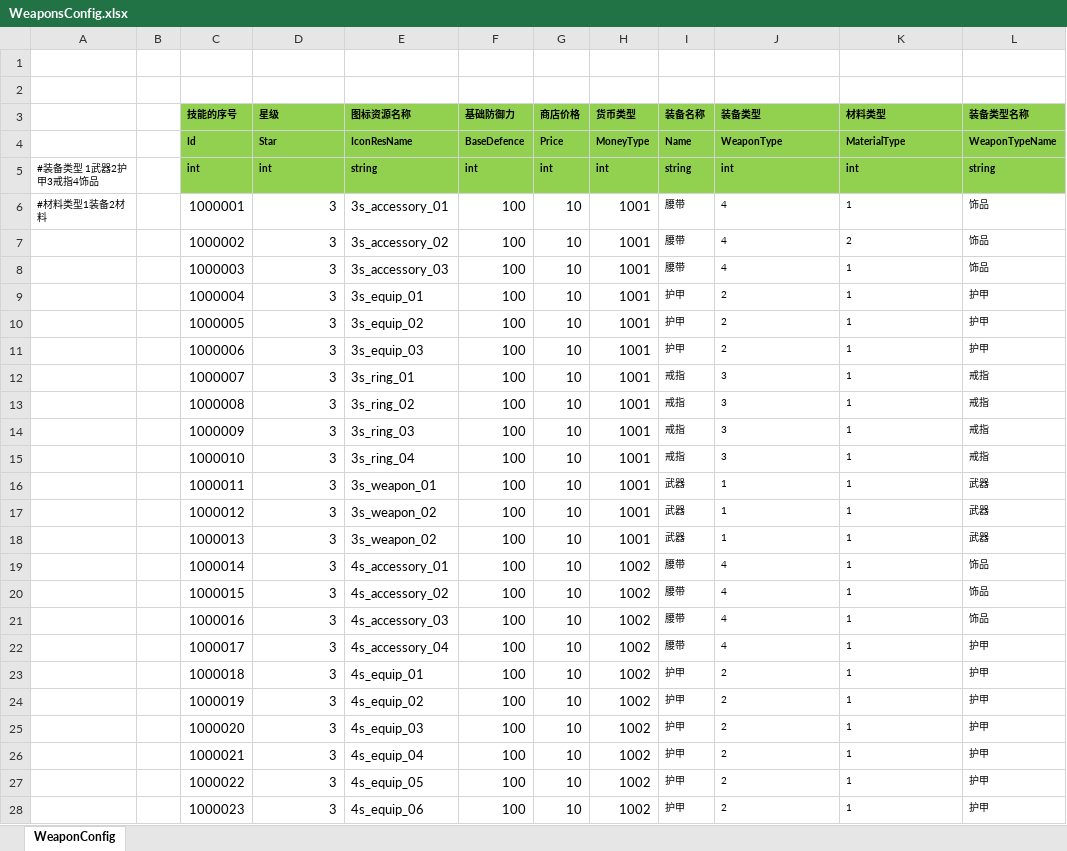
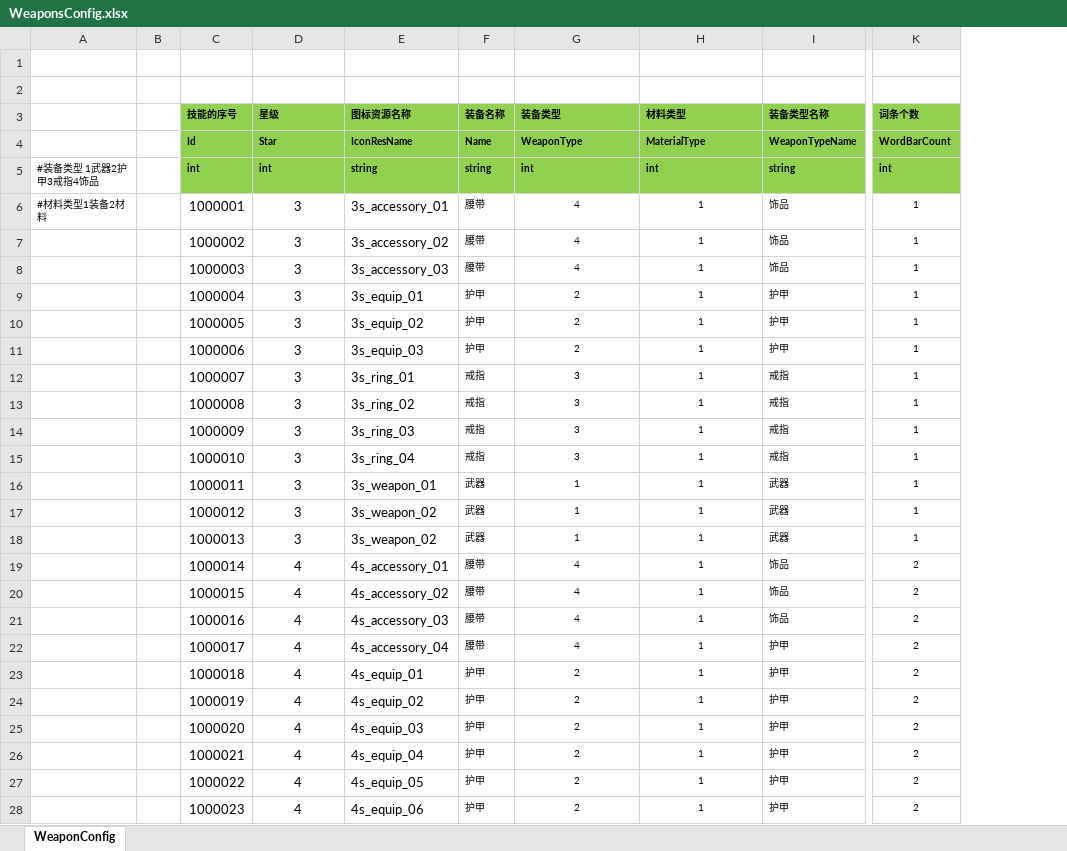
Before and after one commit to haoyuan336/ET-EUI, an Excel workbook: Excel/WeaponsConfig.xlsx, sheet WeaponConfig, drawn as a sheet; only a part is shown, gaps mark what is left out; values as stored, in another font and other column widths than the file's, no borders; removed rows and columns are numbered as before the commit, all else as after; the diff covers the shown part only; the diff names each change by its address in the sheet, - before the commit and + after, or states it on an @@ line.

```diff
--- a/Excel/WeaponsConfig.xlsx (sheet WeaponConfig)
+++ b/Excel/WeaponsConfig.xlsx (sheet WeaponConfig)
-column F (基础防御力), rows 4-28: BaseDefence | int | 100 | 100 | 100 | 100 | 100 | 100 | 100 | 100 | 100 | 100 | 100 | 100 | 100 | 100 | 100 | 100 | 100 | 100 | 100 | 100 | 100 | 100 | 100
-column G (商店价格), rows 4-28: Price | int | 10 | 10 | 10 | 10 | 10 | 10 | 10 | 10 | 10 | 10 | 10 | 10 | 10 | 10 | 10 | 10 | 10 | 10 | 10 | 10 | 10 | 10 | 10
-column H (货币类型), rows 4-28: MoneyType | int | 1001 | 1001 | 1001 | 1001 | 1001 | 1001 | 1001 | 1001 | 1001 | 1001 | 1001 | 1001 | 1001 | 1002 | 1002 | 1002 | 1002 | 1002 | 1002 | 1002 | 1002 | 1002 | 1002
+column K (词条个数), rows 4-28: WordBarCount | int | 1 | 1 | 1 | 1 | 1 | 1 | 1 | 1 | 1 | 1 | 1 | 1 | 1 | 2 | 2 | 2 | 2 | 2 | 2 | 2 | 2 | 2 | 2
-D6:D28 alignment: right
+D6:D28 alignment: center
-G6:H28 alignment: left
+G6:H28 alignment: center
-H7 (材料类型): 2
+H7 (材料类型): 1
-D19:D28 (星级): 3
+D19:D28 (星级): 4
```
Also changed, not shown: 39 added rows, 1 edited cell and cell formats elsewhere in this sheet, Excel/GoodsConfig.xlsx, Excel/StartMachineConfig.xlsx, 32 other files.
